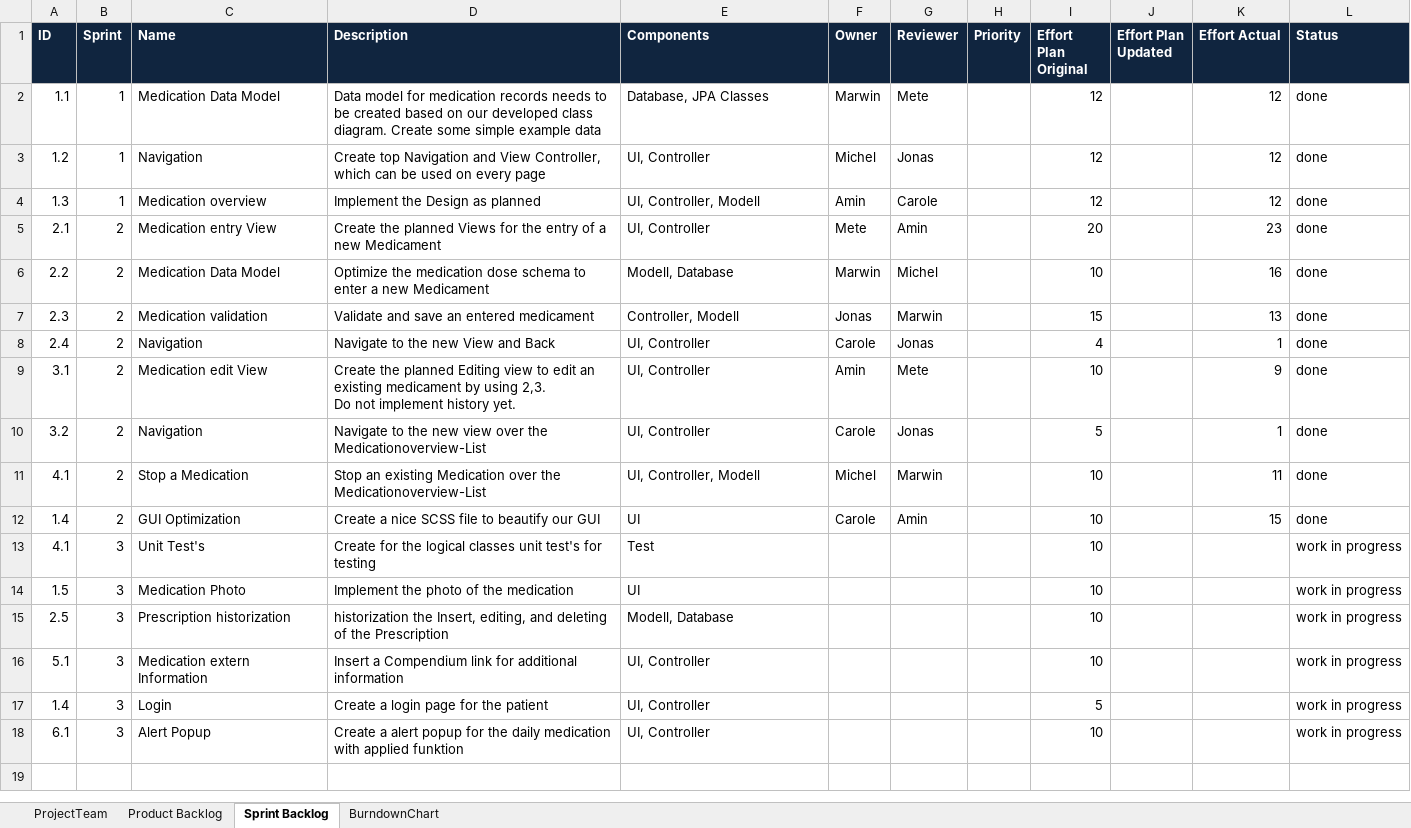
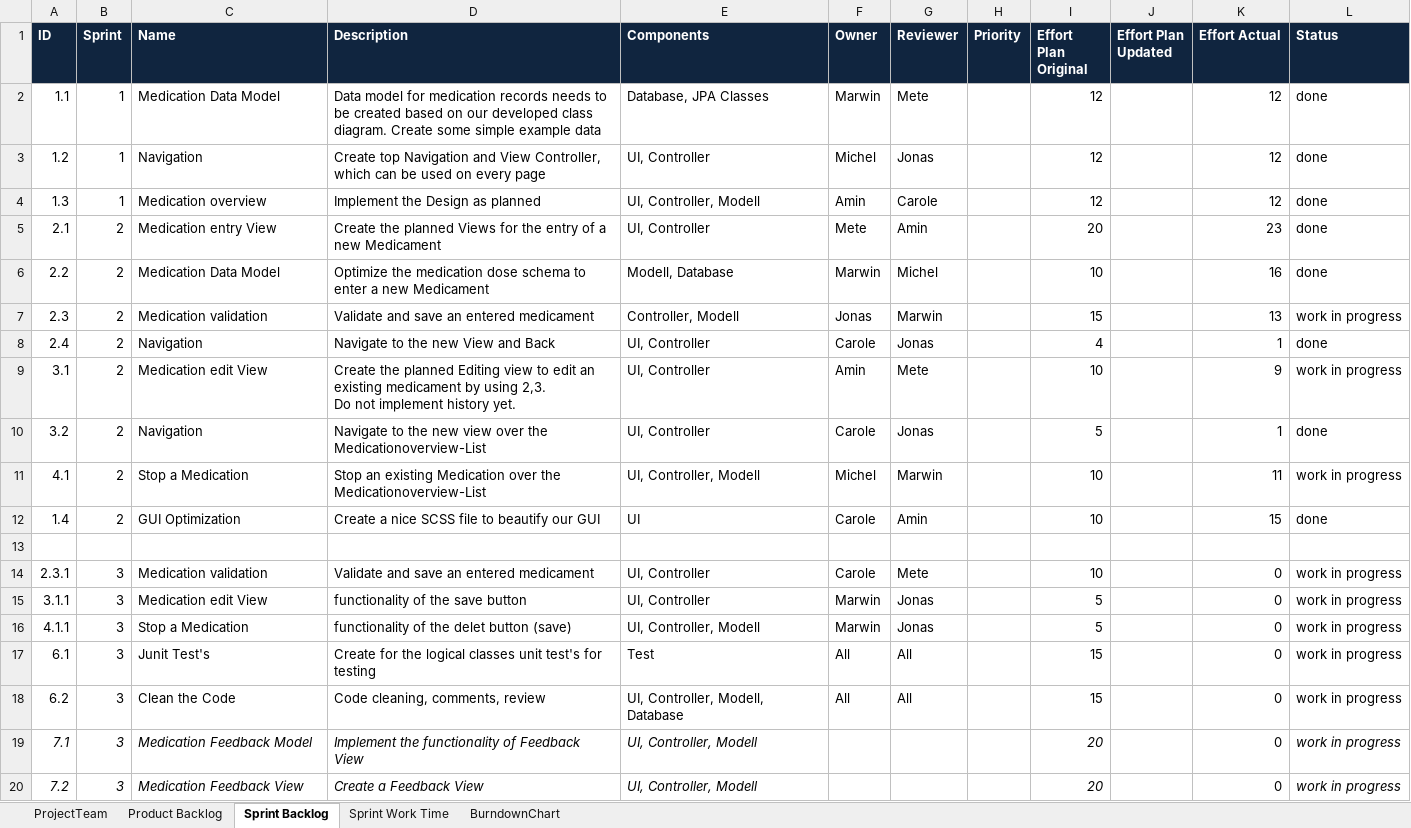
Before and after one commit to MarwinPhilips/ch.bfh.btx8081.w2015.schwarz, an Excel workbook: Documents/Task 10/scrum_v02.xlsx, sheet Sprint Backlog, drawn as a sheet; values as stored, in another font and other column widths than the file's, no borders; removed rows and columns are numbered as before the commit, all else as after; the diff names each change by its address in the sheet, - before the commit and + after, or states it on an @@ line.

Commit message:
sprint 3 planing

```diff
--- a/Documents/Task 10/scrum_v02.xlsx (sheet Sprint Backlog)
+++ b/Documents/Task 10/scrum_v02.xlsx (sheet Sprint Backlog)
+sheet tab: Sprint Work Time
-L7 (Status): done
+L7 (Status): work in progress
-L9 (Status): done
+L9 (Status): work in progress
-L11 (Status): done
+L11 (Status): work in progress
-row 13: 4.1 | 3 | Unit Test's | Create for the logical classes unit test's for testing | Test |  |  |  | 10 |  |  | work in progress
+row 13: (empty)
-row 14: 1.5 | 3 | Medication Photo | Implement the photo of the medication | UI |  |  |  | 10 |  |  | work in progress
-row 15: 2.5 | 3 | Prescription historization | historization the Insert, editing, and deleting of the Prescription | Modell, Database |  |  |  | 10 |  |  | work in progress
-row 16: 5.1 | 3 | Medication extern Information | Insert a Compendium link for additional information | UI, Controller |  |  |  | 10 |  |  | work in progress
-row 17: 1.4 | 3 | Login | Create a login page for the patient | UI, Controller |  |  |  | 5 |  |  | work in progress
+row 14: 2.3.1 | 3 | Medication validation | Validate and save an entered medicament | UI, Controller | Carole | Mete |  | 10 |  | 0 | work in progress
+row 15: 3.1.1 | 3 | Medication edit View | functionality of the save button | UI, Controller | Marwin | Jonas |  | 5 |  | 0 | work in progress
+row 16: 4.1.1 | 3 | Stop a Medication | functionality of the delet button (save) | UI, Controller, Modell | Marwin | Jonas |  | 5 |  | 0 | work in progress
-C17 (Name): Alert Popup
+C17 (Name): Junit Test's
-D17 (Description): Create a alert popup for the daily medication with applied funktion
+D17 (Description): Create for the logical classes unit test's for testing
-E17 (Components): UI, Controller
+E17 (Components): Test
-F17 (Owner): (empty)
+F17 (Owner): All
-G17 (Reviewer): (empty)
+G17 (Reviewer): All
-I17 (Effort Plan Original): 10
+I17 (Effort Plan Original): 15
-K17 (Effort Actual): (empty)
+K17 (Effort Actual): 0
+row 18: 6.2 | 3 | Clean the Code | Code cleaning, comments, review | UI, Controller, Modell, Database | All | All |  | 15 |  | 0 | work in progress
+row 19: 7.1 | 3 | Medication Feedback Model | Implement the functionality of Feedback View | UI, Controller, Modell |  |  |  | 20 |  | 0 | work in progress
+row 20: 7.2 | 3 | Medication Feedback View | Create a Feedback View | UI, Controller, Modell |  |  |  | 20 |  | 0 | work in progress
```
Also changed, not shown: charts or pictures.
